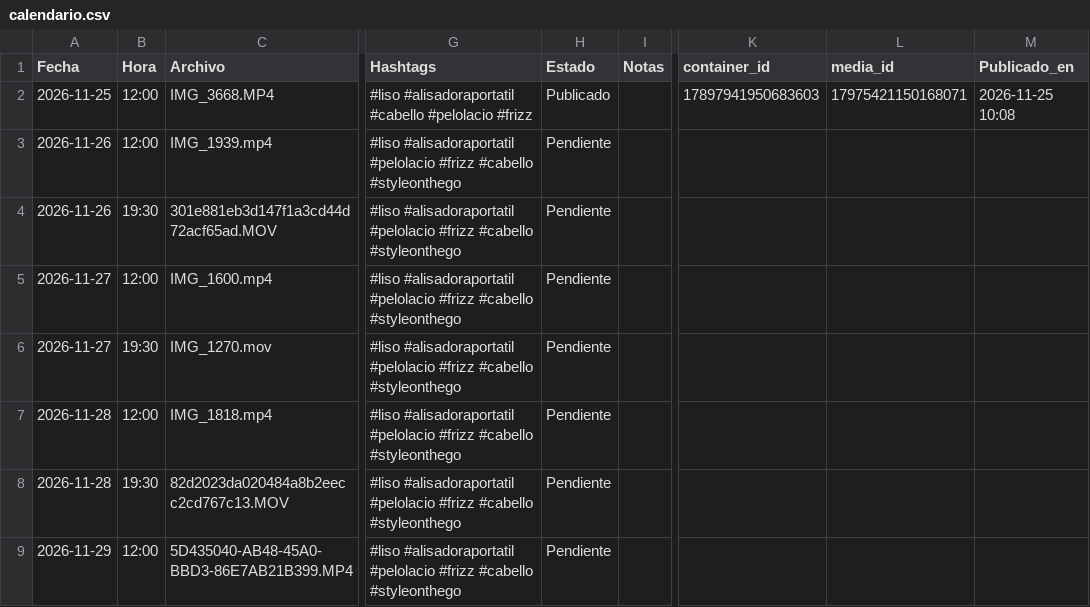
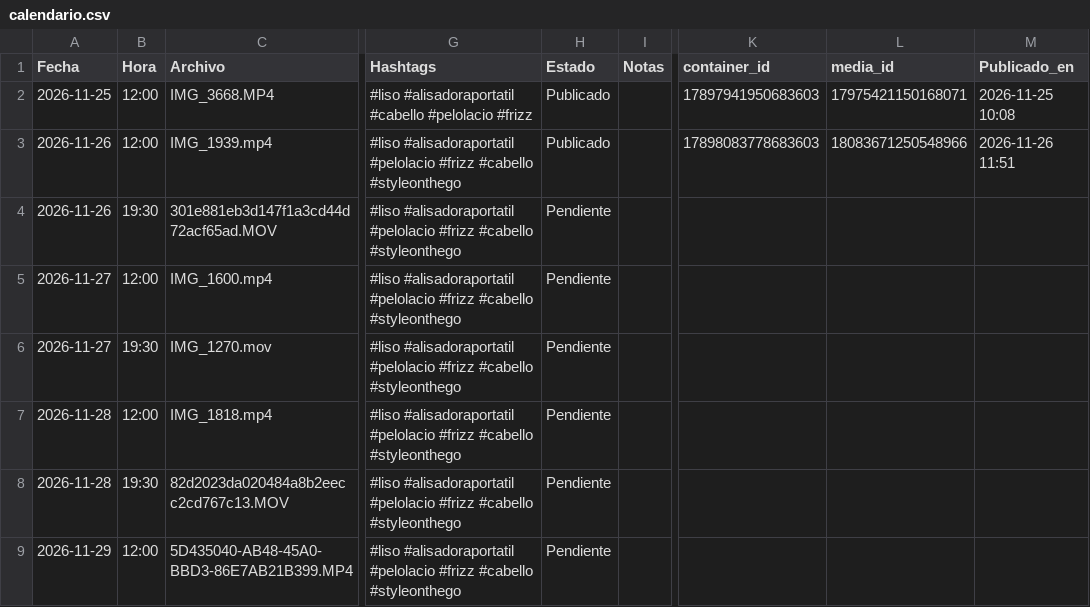
Before and after one commit to holagetliso-blip/Liso-reels, a CSV file: calendario.csv, drawn as a sheet; only a part is shown, gaps mark what is left out; the diff names each change by its address in the sheet, - before the commit and + after, or states it on an @@ line.

Commit message:
calendario: actualización automática

```diff
--- a/calendario.csv
+++ b/calendario.csv
-H3 (Estado): Pendiente
+H3 (Estado): Publicado
-K3 (container_id): (empty)
+K3 (container_id): 17898083778683603
-L3 (media_id): (empty)
+L3 (media_id): 18083671250548966
-M3 (Publicado_en): (empty)
+M3 (Publicado_en): 2026-11-26 11:51
```
